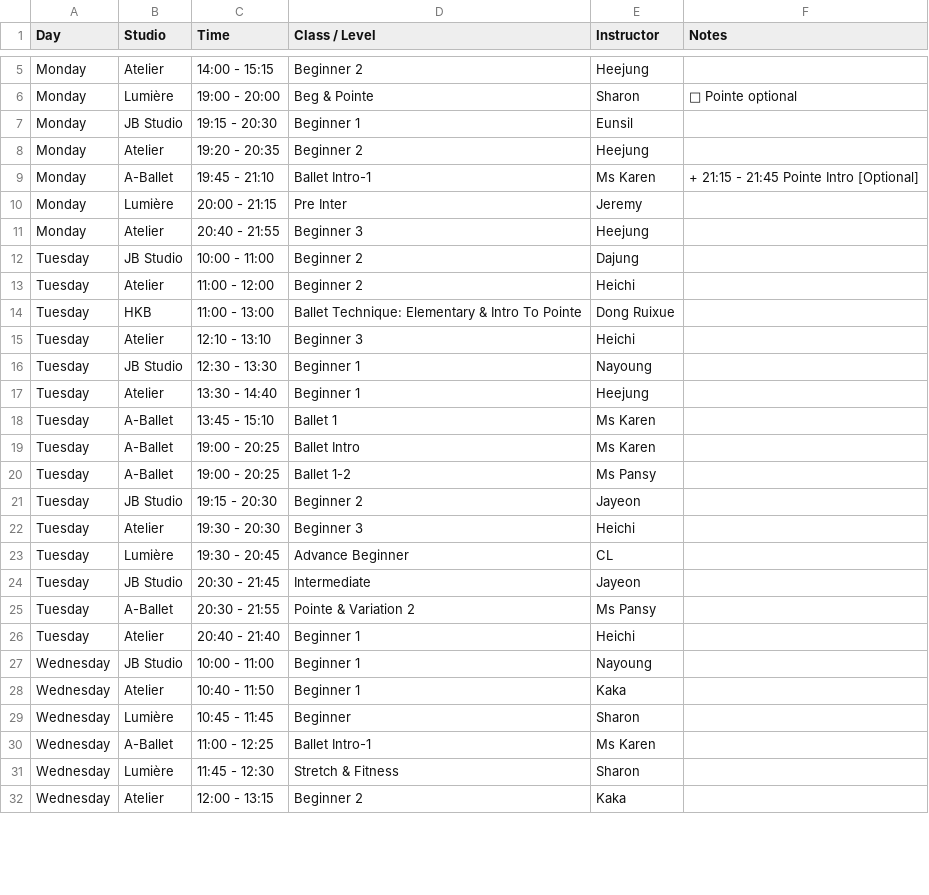
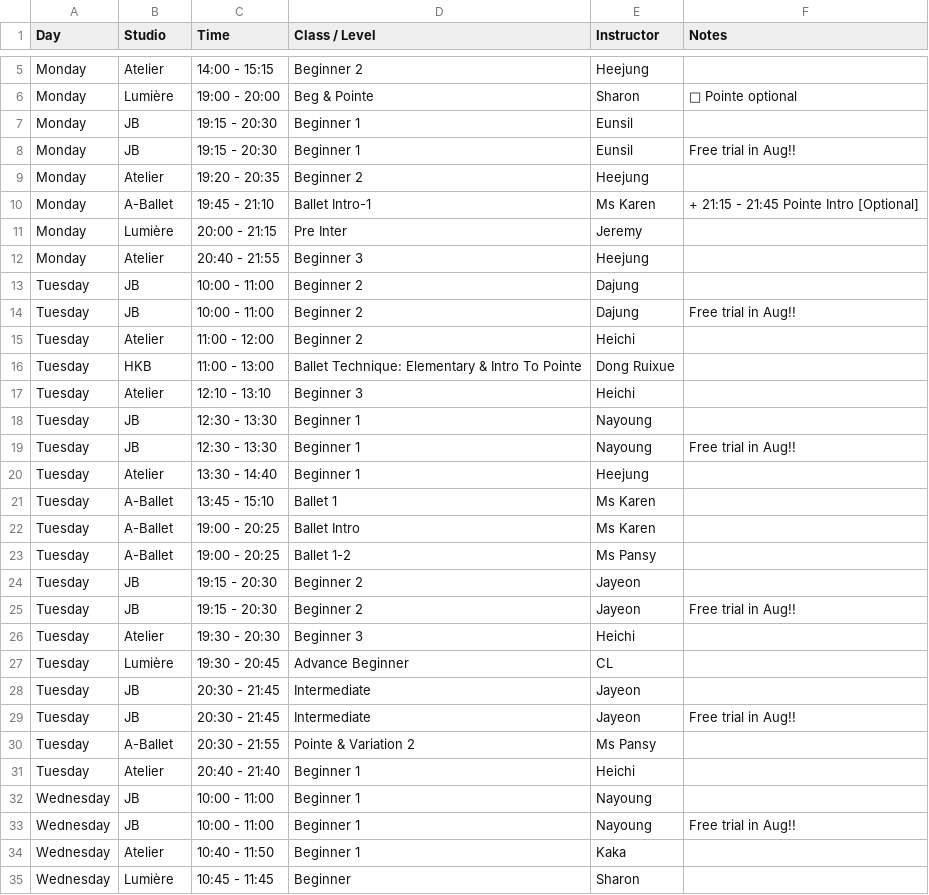
Before and after one commit to hellodogcow/hkadultballet, a CSV file: ballet_schedule.csv, drawn as a sheet; only a part is shown, gaps mark what is left out; the shorter side is filled out with more unchanged rows; the diff covers the shown part only.

```diff
--- a/ballet_schedule.csv
+++ b/ballet_schedule.csv
@@ -6,3 +6,4 @@ Monday,Atelier,14:00 - 15:15,Beginner 2,Heejung,
 Monday,Lumière,19:00 - 20:00,Beg & Pointe,Sharon,💖 Pointe optional
-Monday,JB Studio,19:15 - 20:30,Beginner 1,Eunsil,
+Monday,JB,19:15 - 20:30,Beginner 1,Eunsil,
+Monday,JB,19:15 - 20:30,Beginner 1,Eunsil,Free trial in Aug!!
 Monday,Atelier,19:20 - 20:35,Beginner 2,Heejung,
@@ -11,3 +12,4 @@ Monday,Lumière,20:00 - 21:15,Pre Inter,Jeremy,
 Monday,Atelier,20:40 - 21:55,Beginner 3,Heejung,
-Tuesday,JB Studio,10:00 - 11:00,Beginner 2,Dajung,
+Tuesday,JB,10:00 - 11:00,Beginner 2,Dajung,
+Tuesday,JB,10:00 - 11:00,Beginner 2,Dajung,Free trial in Aug!!
 Tuesday,Atelier,11:00 - 12:00,Beginner 2,Heichi,
@@ -15,3 +17,4 @@ Tuesday,HKB,11:00 - 13:00,Ballet Technique: Elementary & Intro To Pointe,Dong Ru
 Tuesday,Atelier,12:10 - 13:10,Beginner 3,Heichi,
-Tuesday,JB Studio,12:30 - 13:30,Beginner 1,Nayoung,
+Tuesday,JB,12:30 - 13:30,Beginner 1,Nayoung,
+Tuesday,JB,12:30 - 13:30,Beginner 1,Nayoung,Free trial in Aug!!
 Tuesday,Atelier,13:30 - 14:40,Beginner 1,Heejung,
@@ -20,9 +23,12 @@ Tuesday,A-Ballet,19:00 - 20:25,Ballet Intro,Ms Karen,
 Tuesday,A-Ballet,19:00 - 20:25,Ballet 1-2,Ms Pansy,
-Tuesday,JB Studio,19:15 - 20:30,Beginner 2,Jayeon,
+Tuesday,JB,19:15 - 20:30,Beginner 2,Jayeon,
+Tuesday,JB,19:15 - 20:30,Beginner 2,Jayeon,Free trial in Aug!!
 Tuesday,Atelier,19:30 - 20:30,Beginner 3,Heichi,
 Tuesday,Lumière,19:30 - 20:45,Advance Beginner,CL,
-Tuesday,JB Studio,20:30 - 21:45,Intermediate,Jayeon,
+Tuesday,JB,20:30 - 21:45,Intermediate,Jayeon,
+Tuesday,JB,20:30 - 21:45,Intermediate,Jayeon,Free trial in Aug!!
 Tuesday,A-Ballet,20:30 - 21:55,Pointe & Variation 2,Ms Pansy,
 Tuesday,Atelier,20:40 - 21:40,Beginner 1,Heichi,
-Wednesday,JB Studio,10:00 - 11:00,Beginner 1,Nayoung,
+Wednesday,JB,10:00 - 11:00,Beginner 1,Nayoung,
+Wednesday,JB,10:00 - 11:00,Beginner 1,Nayoung,Free trial in Aug!!
 Wednesday,Atelier,10:40 - 11:50,Beginner 1,Kaka,
```
Also changed, not shown: 13 added rows and 13 edited cells elsewhere in this file.
